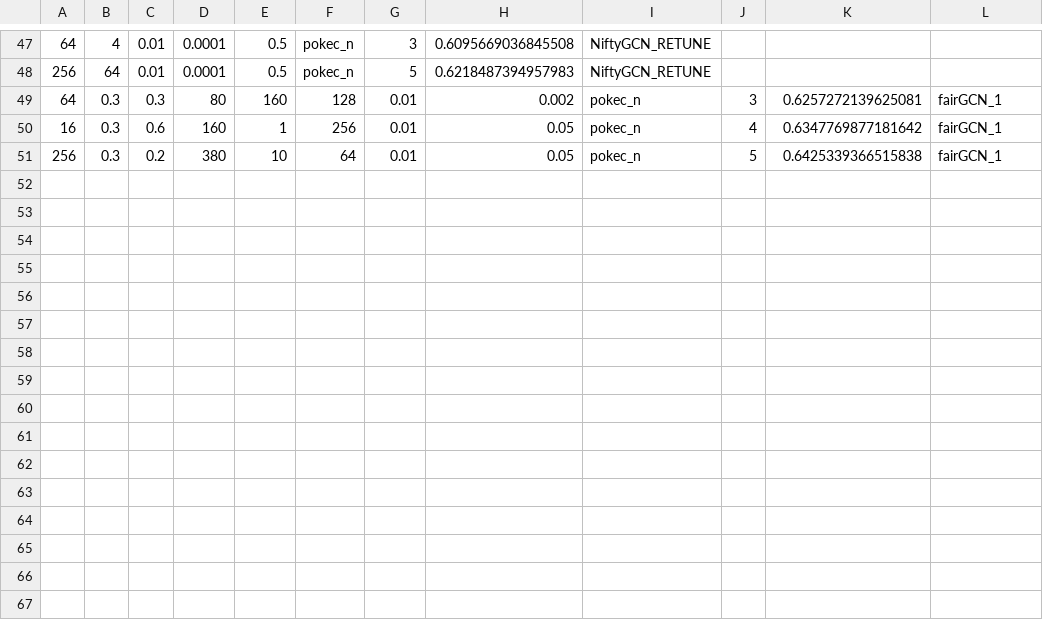
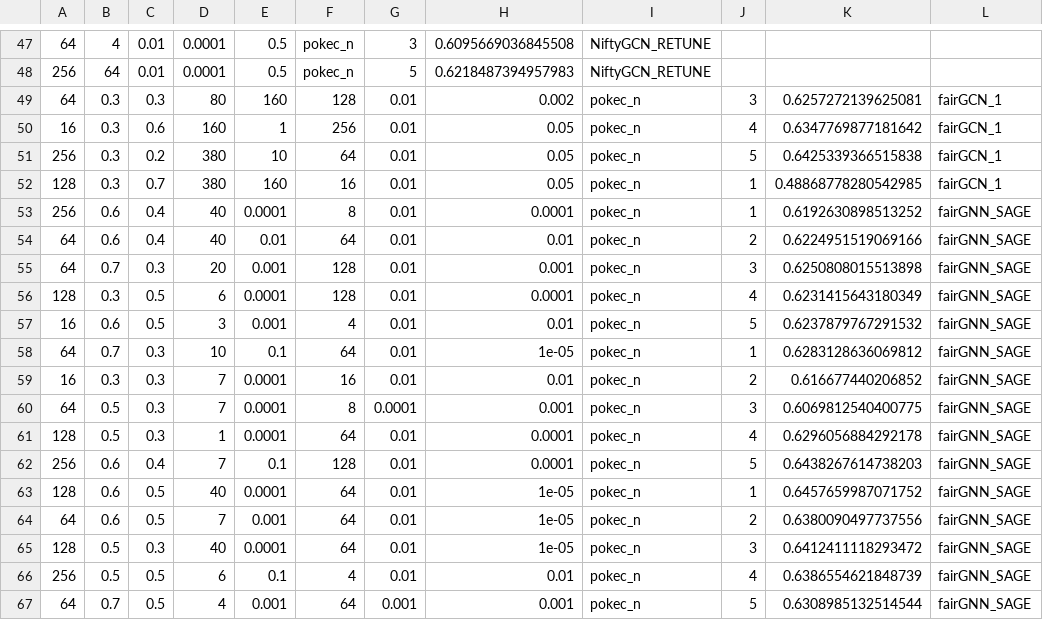
Before and after one commit to joyce2363/PyG_V2, a CSV file: unused_hyp/hyperparameter.csv (was hyperparameter.csv), drawn as a sheet; only a part is shown, gaps mark what is left out; the diff names each change by its address in the sheet, - before the commit and + after, or states it on an @@ line.

```diff
--- a/hyperparameter.csv
+++ b/unused_hyp/hyperparameter.csv
+row 52: 128 | 0.3 | 0.7 | 380 | 160 | 16 | 0.01 | 0.05 | pokec_n | 1 | 0.48868778280542985 | fairGCN_1
+row 53: 256 | 0.6 | 0.4 | 40 | 0.0001 | 8 | 0.01 | 0.0001 | pokec_n | 1 | 0.6192630898513252 | fairGNN_SAGE
+row 54: 64 | 0.6 | 0.4 | 40 | 0.01 | 64 | 0.01 | 0.01 | pokec_n | 2 | 0.6224951519069166 | fairGNN_SAGE
+row 55: 64 | 0.7 | 0.3 | 20 | 0.001 | 128 | 0.01 | 0.001 | pokec_n | 3 | 0.6250808015513898 | fairGNN_SAGE
+row 56: 128 | 0.3 | 0.5 | 6 | 0.0001 | 128 | 0.01 | 0.0001 | pokec_n | 4 | 0.6231415643180349 | fairGNN_SAGE
+row 57: 16 | 0.6 | 0.5 | 3 | 0.001 | 4 | 0.01 | 0.01 | pokec_n | 5 | 0.6237879767291532 | fairGNN_SAGE
+row 58: 64 | 0.7 | 0.3 | 10 | 0.1 | 64 | 0.01 | 1e-05 | pokec_n | 1 | 0.6283128636069812 | fairGNN_SAGE
+row 59: 16 | 0.3 | 0.3 | 7 | 0.0001 | 16 | 0.01 | 0.01 | pokec_n | 2 | 0.616677440206852 | fairGNN_SAGE
+row 60: 64 | 0.5 | 0.3 | 7 | 0.0001 | 8 | 0.0001 | 0.001 | pokec_n | 3 | 0.6069812540400775 | fairGNN_SAGE
+row 61: 128 | 0.5 | 0.3 | 1 | 0.0001 | 64 | 0.01 | 0.0001 | pokec_n | 4 | 0.6296056884292178 | fairGNN_SAGE
+row 62: 256 | 0.6 | 0.4 | 7 | 0.1 | 128 | 0.01 | 0.0001 | pokec_n | 5 | 0.6438267614738203 | fairGNN_SAGE
+row 63: 128 | 0.6 | 0.5 | 40 | 0.0001 | 64 | 0.01 | 1e-05 | pokec_n | 1 | 0.6457659987071752 | fairGNN_SAGE
+row 64: 64 | 0.6 | 0.5 | 7 | 0.001 | 64 | 0.01 | 1e-05 | pokec_n | 2 | 0.6380090497737556 | fairGNN_SAGE
+row 65: 128 | 0.5 | 0.3 | 40 | 0.0001 | 64 | 0.01 | 1e-05 | pokec_n | 3 | 0.6412411118293472 | fairGNN_SAGE
+row 66: 256 | 0.5 | 0.5 | 6 | 0.1 | 4 | 0.01 | 0.01 | pokec_n | 4 | 0.6386554621848739 | fairGNN_SAGE
+row 67: 64 | 0.7 | 0.5 | 4 | 0.001 | 64 | 0.001 | 0.001 | pokec_n | 5 | 0.6308985132514544 | fairGNN_SAGE
```
Also changed, not shown: output.csv, total_hyp.csv, 54 other files.
